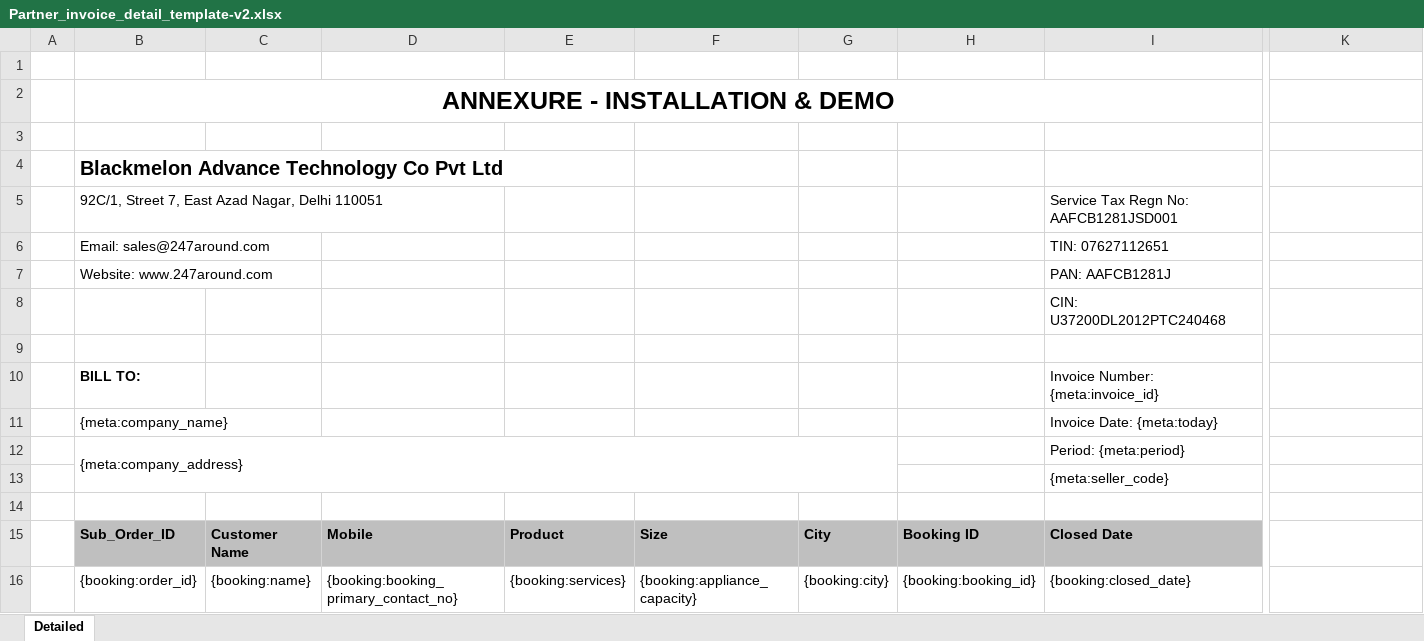
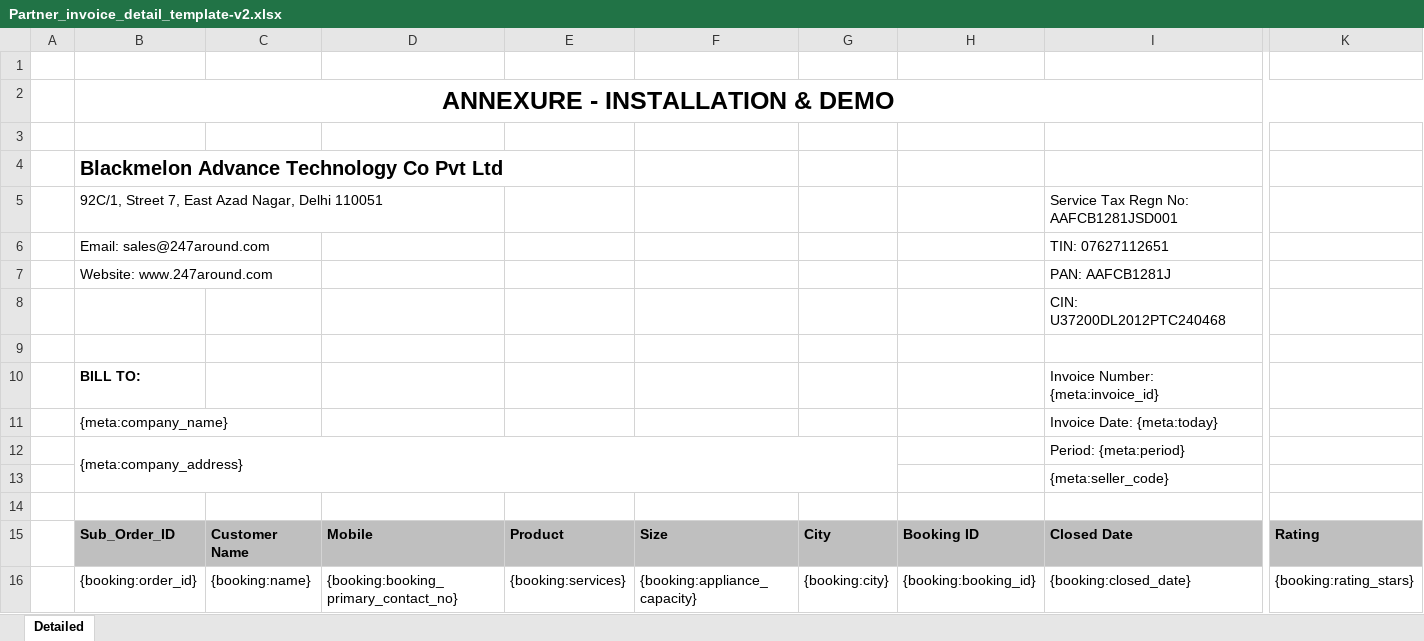
Before and after one commit to 247around-DeepakSharma/Deepak, an Excel workbook: application/controllers/excel-templates/Partner_invoice_detail_template-v2.xlsx, sheet Detailed, drawn as a sheet; only a part is shown, gaps mark what is left out; values as stored, in another font and other column widths than the file's, no borders; the diff names each change by its address in the sheet, - before the commit and + after, or states it on an @@ line.

Commit message:
Added rating in partner annexure

```diff
--- a/application/controllers/excel-templates/Partner_invoice_detail_template-v2.xlsx (sheet Detailed)
+++ b/application/controllers/excel-templates/Partner_invoice_detail_template-v2.xlsx (sheet Detailed)
-B2:J2 merged
+B2:K2 merged
-K15: (empty)
+K15: Rating
-K15 fill: none
+K15 fill: #BFBFBF
-K16: (empty)
+K16: {booking:rating_stars}
```
Also changed, not shown: application/controllers/excel-templates/bracket_credit_note.xlsx.
